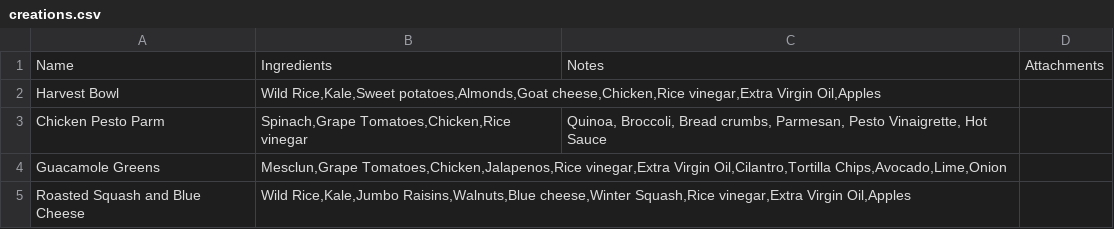
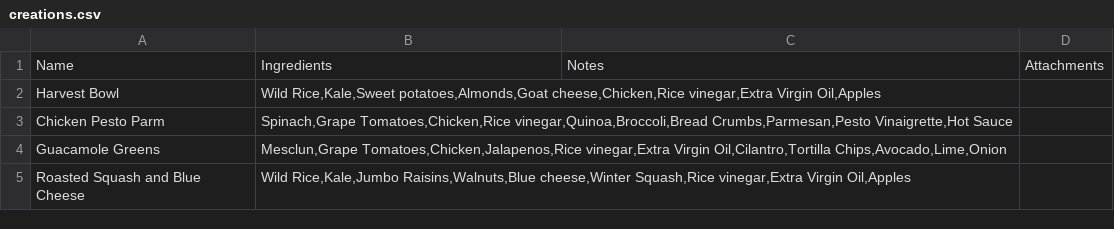
Before and after one commit to leebock/salad-map, a CSV file: resources/data/creations.csv, drawn as a sheet.

```diff
--- a/resources/data/creations.csv
+++ b/resources/data/creations.csv
@@ -3,4 +3,3 @@ Harvest Bowl,"Wild Rice,Kale,Sweet potatoes,Almonds,Goat cheese,Chicken,Rice vin
 ",
-Chicken Pesto Parm,"Spinach,Grape Tomatoes,Chicken,Rice vinegar","Quinoa, Broccoli, Bread crumbs, Parmesan, Pesto Vinaigrette, Hot Sauce
-",
+Chicken Pesto Parm,"Spinach,Grape Tomatoes,Chicken,Rice vinegar,Quinoa,Broccoli,Bread Crumbs,Parmesan,Pesto Vinaigrette,Hot Sauce",,
 Guacamole Greens,"Mesclun,Grape Tomatoes,Chicken,Jalapenos,Rice vinegar,Extra Virgin Oil,Cilantro,Tortilla Chips,Avocado,Lime,Onion","
```
Also changed, not shown: resources/data/ingredients.csv.
